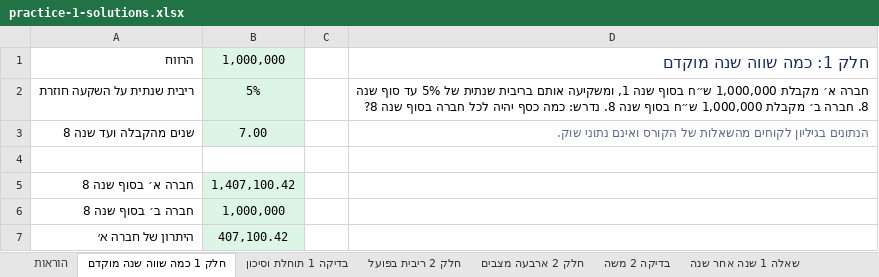
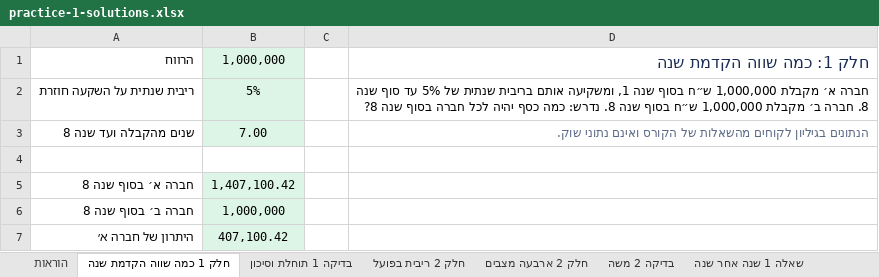
Before and after one commit to shaytsaban/colman-finance-for-managers-mba, an Excel workbook: materials/practice-1-solutions.xlsx, sheet חלק 1 כמה שווה הקדמת שנה, drawn as a sheet; values as stored, in another font and other column widths than the file's, no borders; the diff names each change by its address in the sheet, - before the commit and + after, or states it on an @@ line.

```diff
--- a/materials/practice-1-solutions.xlsx (sheet חלק 1 כמה שווה הקדמת שנה)
+++ b/materials/practice-1-solutions.xlsx (sheet חלק 1 כמה שווה הקדמת שנה)
-sheet tab: חלק 1 כמה שווה שנה מוקדם
+sheet tab: חלק 1 כמה שווה הקדמת שנה
-D1: חלק 1: כמה שווה שנה מוקדם
+D1: חלק 1: כמה שווה הקדמת שנה
```
Also changed, not shown: sheet הוראות, charts or pictures, materials/practice-1.xlsx, 3 other files.
